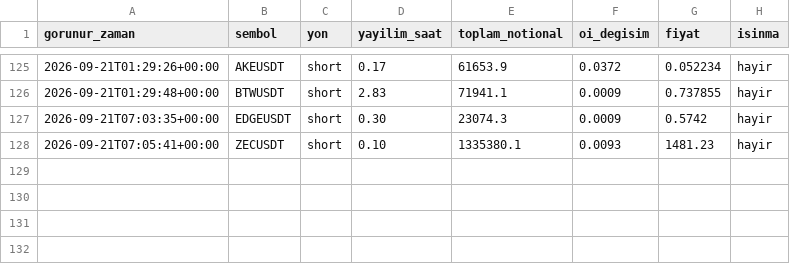
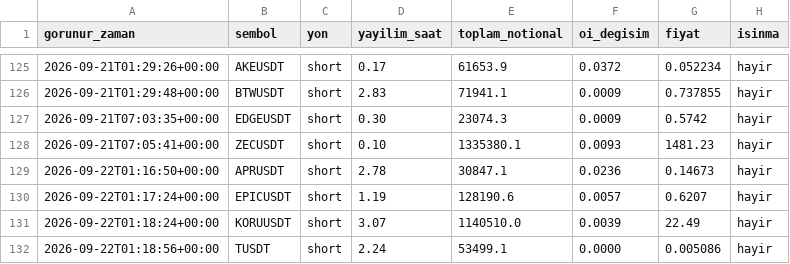
Before and after one commit to varmlx26/balina-dedektor, a CSV file: olaylar.csv, drawn as a sheet; only a part is shown, gaps mark what is left out.

```diff
--- a/olaylar.csv
+++ b/olaylar.csv
@@ -128 +128,5 @@ gorunur_zaman,sembol,yon,yayilim_saat,toplam_notional,oi_degisim,fiyat,isinma
 2026-09-21T07:05:41+00:00,ZECUSDT,short,0.10,1335380.1,0.0093,1481.23,hayir
+2026-09-22T01:16:50+00:00,APRUSDT,short,2.78,30847.1,0.0236,0.14673,hayir
+2026-09-22T01:17:24+00:00,EPICUSDT,short,1.19,128190.6,0.0057,0.6207,hayir
+2026-09-22T01:18:24+00:00,KORUUSDT,short,3.07,1140510.0,0.0039,22.49,hayir
+2026-09-22T01:18:56+00:00,TUSDT,short,2.24,53499.1,0.0000,0.005086,hayir
```
Also changed, not shown: 2 other files.
